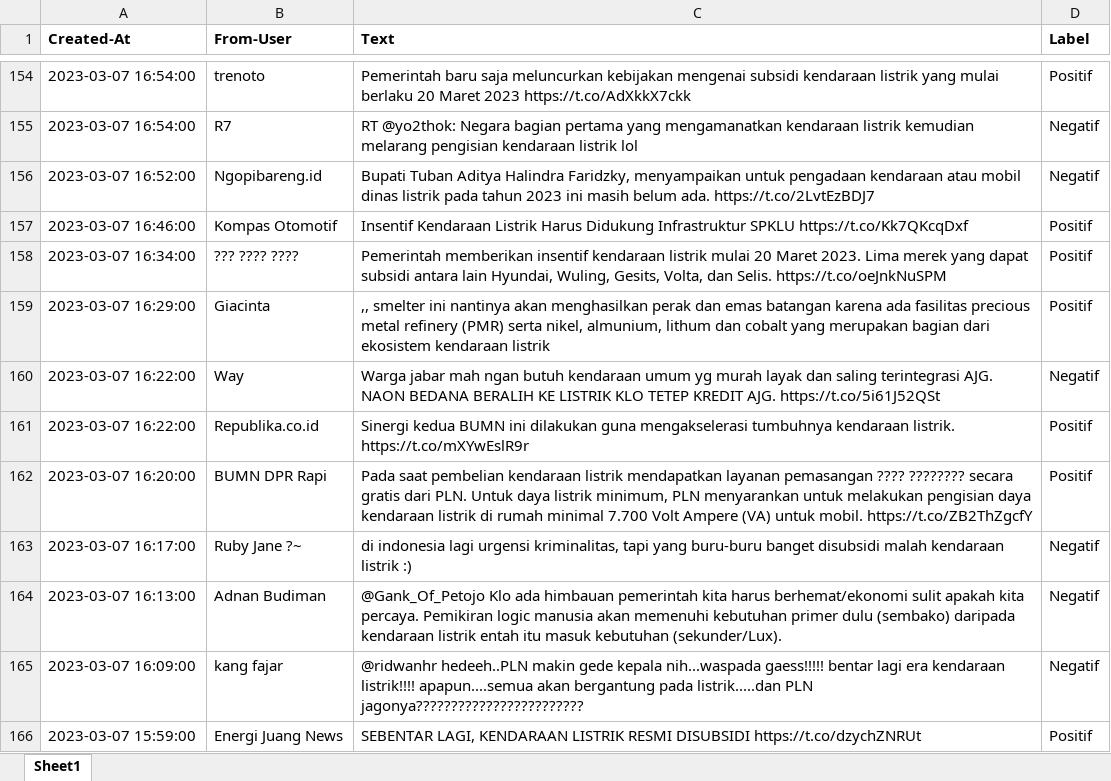
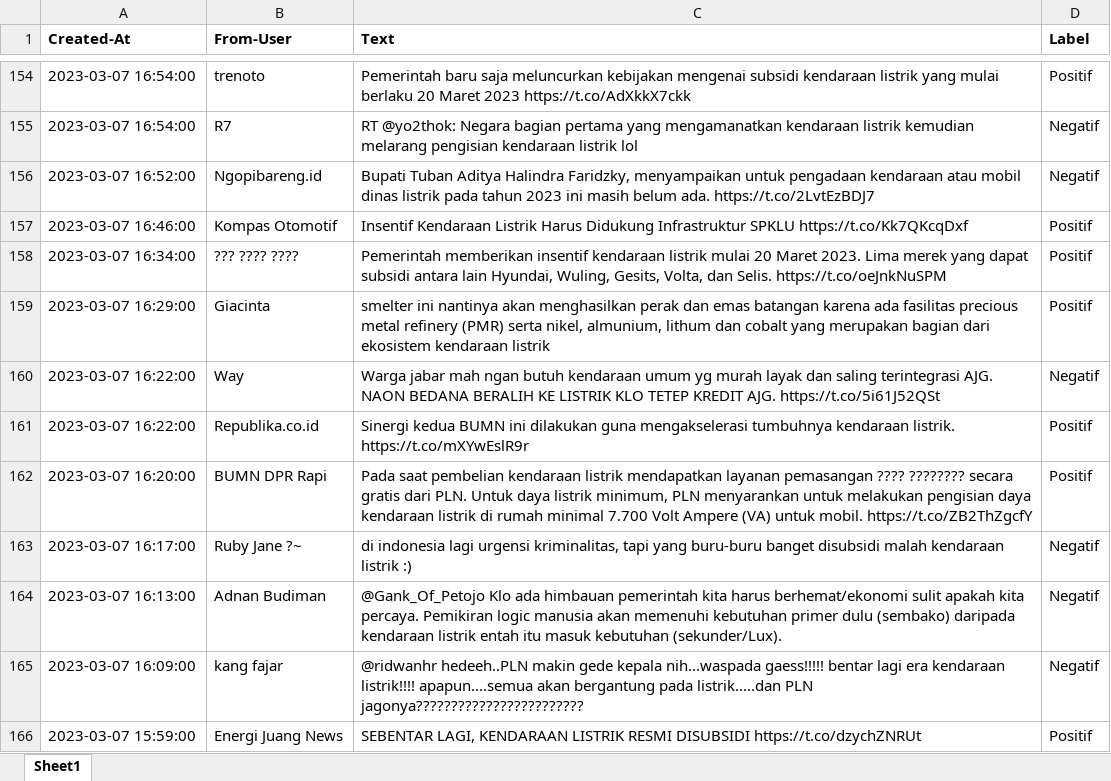
Before and after one commit to ryasakbar060/Streamlit-App-Sentimen-Analisis, an Excel workbook: ds-kl-labelling-clean.xlsx, sheet Sheet1, drawn as a sheet; only a part is shown, gaps mark what is left out; values as stored, in another font and other column widths than the file's, no borders; the diff names each change by its address in the sheet, - before the commit and + after, or states it on an @@ line.

Commit message:
Dataset Kendaraan Listrik

```diff
--- a/ds-kl-labelling-clean.xlsx (sheet Sheet1)
+++ b/ds-kl-labelling-clean.xlsx (sheet Sheet1)
-C159 (Text): ,, smelter ini…
+C159 (Text): smelter ini…
```
